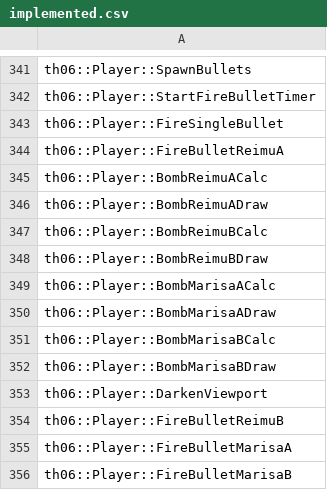
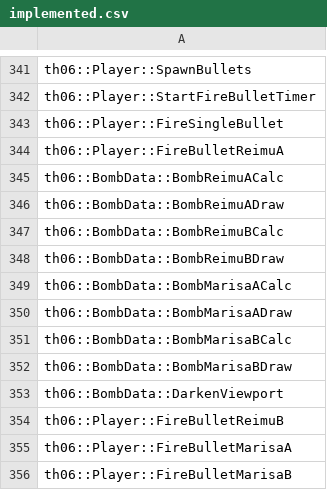
Before and after one commit to happyhavoc/th06, a CSV file: config/implemented.csv, drawn as a sheet; only a part is shown, gaps mark what is left out.

```diff
--- a/config/implemented.csv
+++ b/config/implemented.csv
@@ -344,11 +344,11 @@ th06::Player::FireSingleBullet
 th06::Player::FireBulletReimuA
-th06::Player::BombReimuACalc
-th06::Player::BombReimuADraw
-th06::Player::BombReimuBCalc
-th06::Player::BombReimuBDraw
-th06::Player::BombMarisaACalc
-th06::Player::BombMarisaADraw
-th06::Player::BombMarisaBCalc
-th06::Player::BombMarisaBDraw
-th06::Player::DarkenViewport
+th06::BombData::BombReimuACalc
+th06::BombData::BombReimuADraw
+th06::BombData::BombReimuBCalc
+th06::BombData::BombReimuBDraw
+th06::BombData::BombMarisaACalc
+th06::BombData::BombMarisaADraw
+th06::BombData::BombMarisaBCalc
+th06::BombData::BombMarisaBDraw
+th06::BombData::DarkenViewport
 th06::Player::FireBulletReimuB
```
Also changed, not shown: 2 other files.
